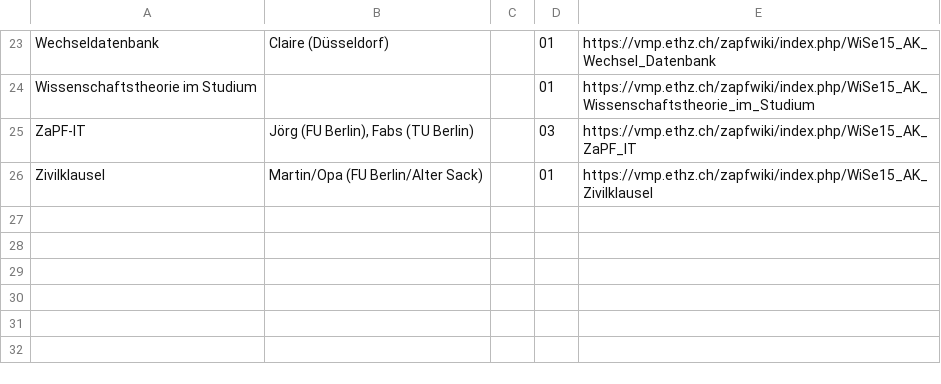
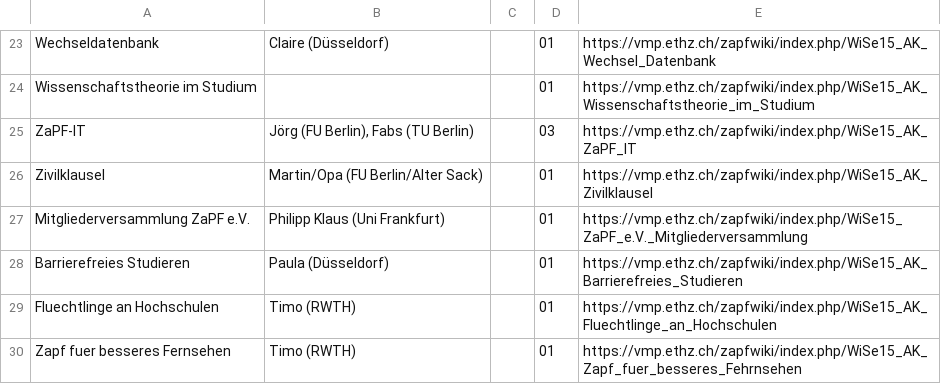
Before and after one commit to ZaPF/ZaPF-App, a CSV file: template/ak_frankfurt.csv, drawn as a sheet; only a part is shown, gaps mark what is left out.

```diff
--- a/template/ak_frankfurt.csv
+++ b/template/ak_frankfurt.csv
@@ -26 +26,5 @@ ZaPF-IT	Jörg (FU Berlin), Fabs (TU Berlin)		03	https://vmp.ethz.ch/zapfwiki/ind
 Zivilklausel	Martin/Opa (FU Berlin/Alter Sack)		01	https://vmp.ethz.ch/zapfwiki/index.php/WiSe15_AK_Zivilklausel
+Mitgliederversammlung ZaPF e.V.	Philipp Klaus (Uni Frankfurt)		01	https://vmp.ethz.ch/zapfwiki/index.php/WiSe15_ZaPF_e.V._Mitgliederversammlung
+Barrierefreies Studieren	Paula (Düsseldorf)		01	https://vmp.ethz.ch/zapfwiki/index.php/WiSe15_AK_Barrierefreies_Studieren
+Fluechtlinge an Hochschulen	Timo (RWTH)		01	https://vmp.ethz.ch/zapfwiki/index.php/WiSe15_AK_Fluechtlinge_an_Hochschulen
+Zapf fuer besseres Fernsehen	Timo (RWTH)		01	https://vmp.ethz.ch/zapfwiki/index.php/WiSe15_AK_Zapf_fuer_besseres_Fehrnsehen
```
Also changed, not shown: 1 other file.
